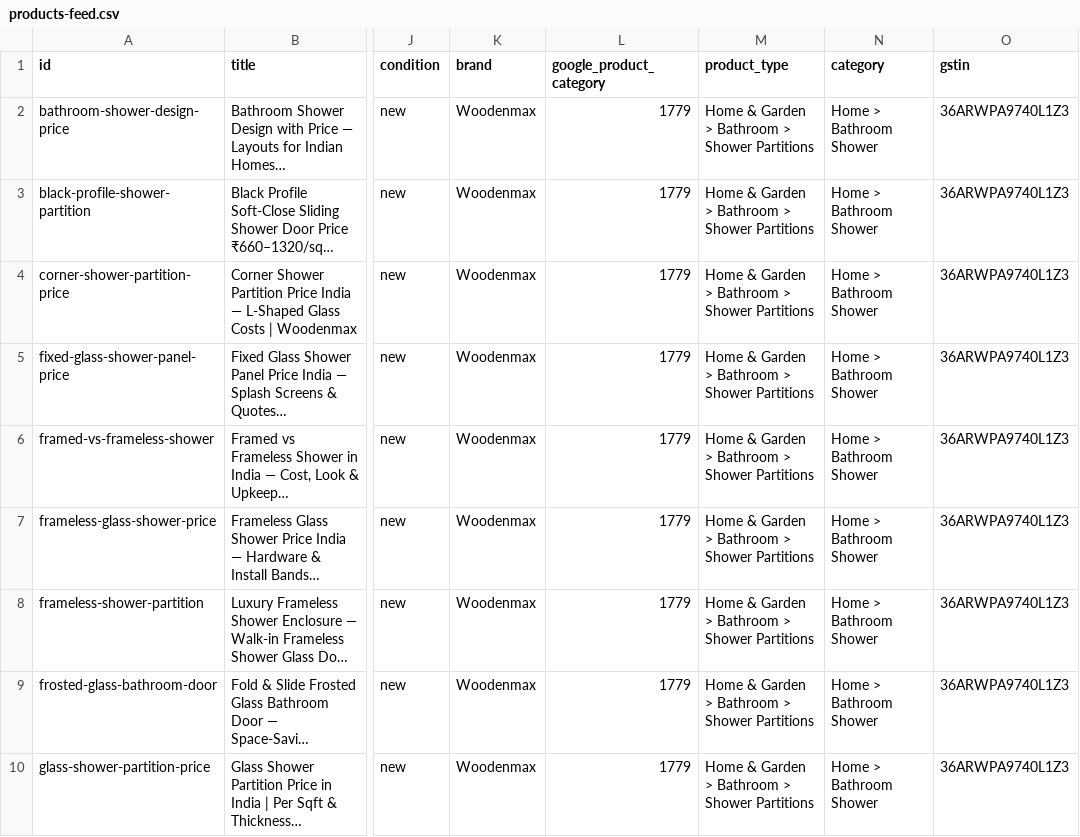
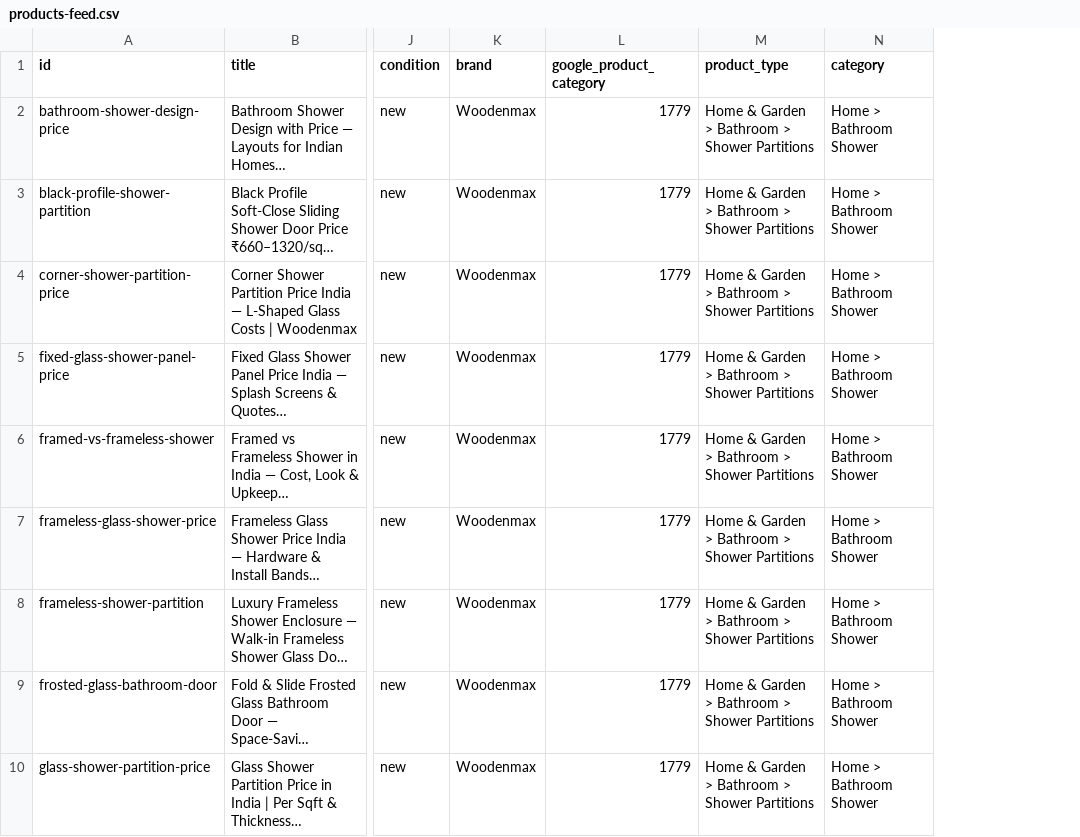
Before and after one commit to Naseem0712/woodenmaxwebsite, a CSV file: products-feed.csv, drawn as a sheet; only a part is shown, gaps mark what is left out; long unchanged cells end in …; the diff names each change by its address in the sheet, - before the commit and + after, or states it on an @@ line.

```diff
--- a/products-feed.csv
+++ b/products-feed.csv
-column O (gstin), rows 2-10: all 36ARWPA9740L1Z3
```
Also changed, not shown: 1 other file.
